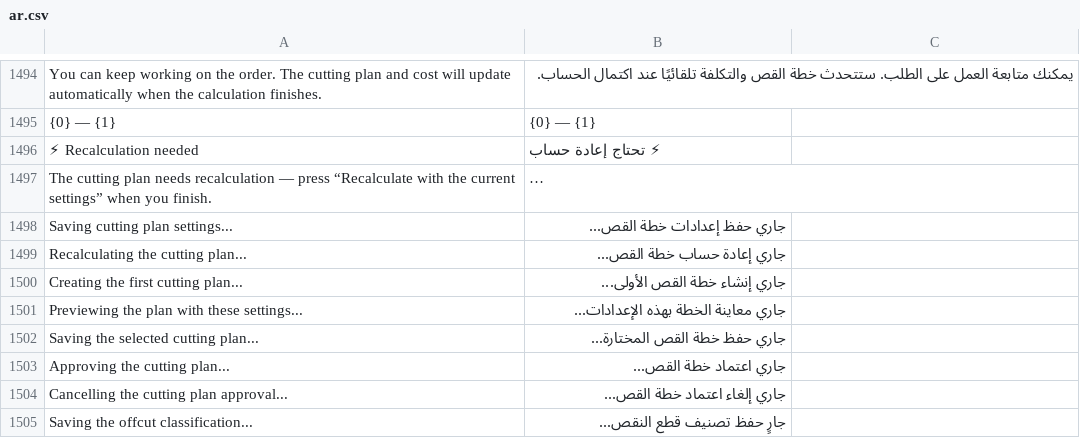
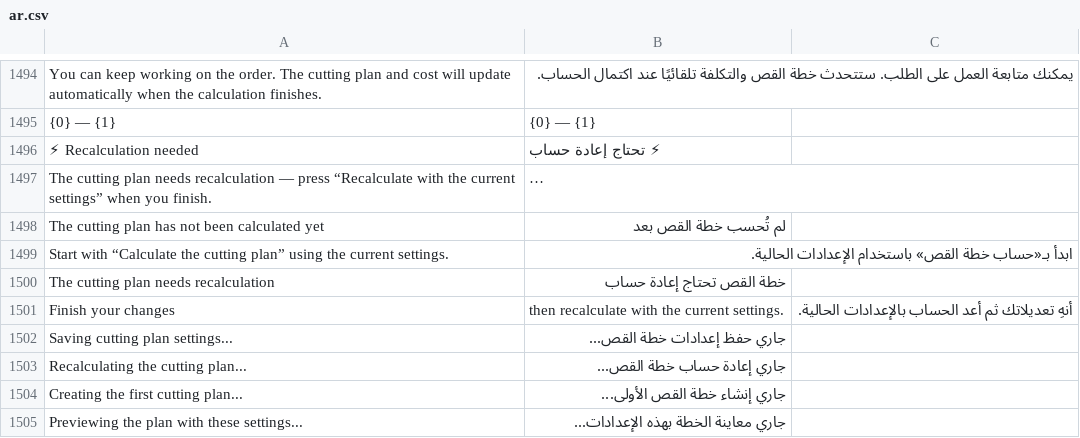
Before and after one commit to Hasan-Alhendi/almdina-erp, a CSV file: almdina_erp/translations/ar.csv, drawn as a sheet; only a part is shown, gaps mark what is left out; the shorter side is filled out with more unchanged rows; long unchanged cells end in …; the diff names each change by its address in the sheet, - before the commit and + after, or states it on an @@ line.

Commit message:
EDIT "re-calculate cutting plan" button

```diff
--- a/almdina_erp/translations/ar.csv
+++ b/almdina_erp/translations/ar.csv
+row 1498: The cutting plan has not been calculated yet | لم تُحسب خطة القص بعد
+row 1499: Start with “Calculate the cutting plan” using the current settings. | ابدأ بـ«حساب خطة القص» باستخدام الإعدادات الحالية.
+row 1500: The cutting plan needs recalculation | خطة القص تحتاج إعادة حساب
+row 1501: Finish your changes | then recalculate with the current settings. | أنهِ تعديلاتك ثم أعد الحساب بالإعدادات الحالية.
```
Also changed, not shown: 8 other files.
